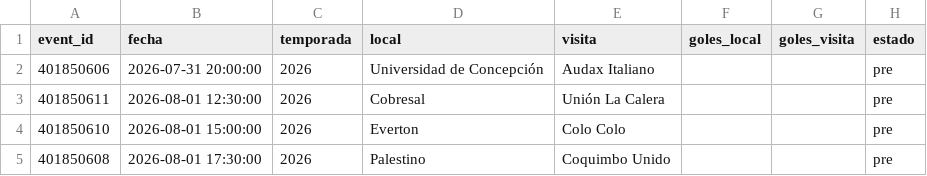
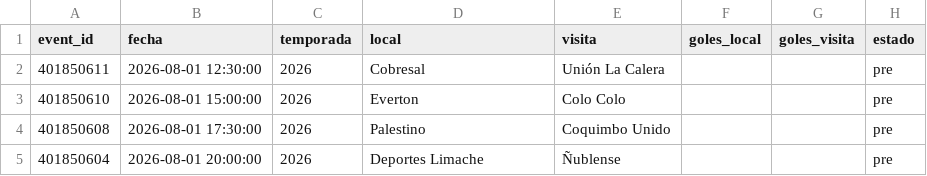
Before and after one commit to Pacortes2021/fifa-2026-hybrid-forecast, a CSV file: chile/data/fixture.csv, drawn as a sheet; only a part is shown; the shorter side is filled out with more unchanged rows; the diff names each change by its address in the sheet, - before the commit and + after, or states it on an @@ line.

```diff
--- a/chile/data/fixture.csv
+++ b/chile/data/fixture.csv
-row 2: 401850606 | 2026-07-31 20:00:00 | 2026 | Universidad de Concepción | Audax Italiano |  |  | pre
```
Also changed, not shown: chile/data/partidos.csv, mex/data/fixture.csv, 1 other file.
